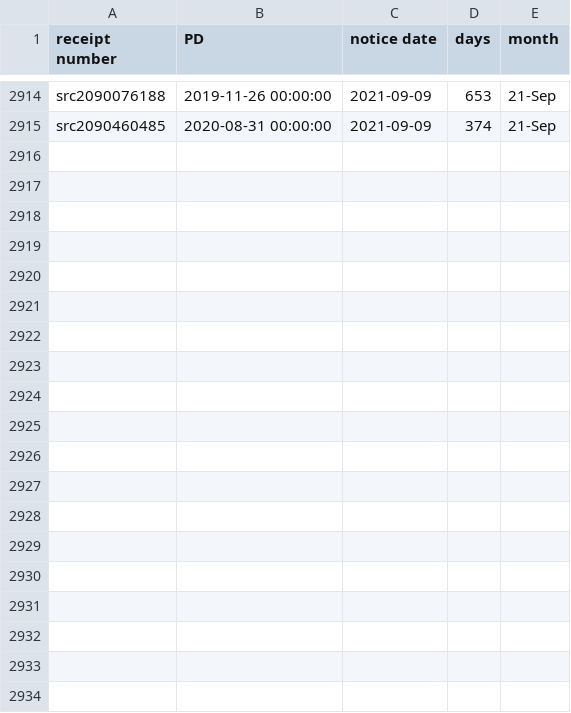
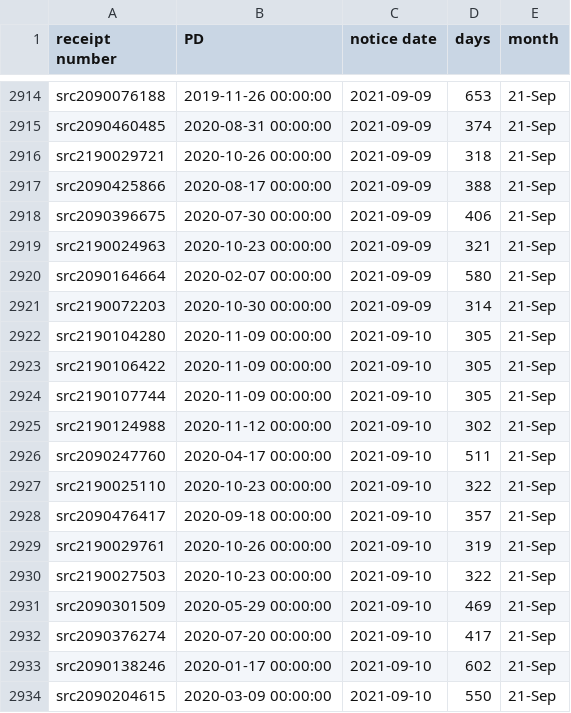
Before and after one commit to happy-fish-01/National_interest_waiver_waittime, a CSV file: raw_data_TSC.csv, drawn as a sheet; only a part is shown, gaps mark what is left out; the diff covers the shown part only.

```diff
--- a/raw_data_TSC.csv
+++ b/raw_data_TSC.csv
@@ -2915 +2915,20 @@ src2090076188,2019-11-26 00:00:00,2021-09-09,653,21-Sep
 src2090460485,2020-08-31 00:00:00,2021-09-09,374,21-Sep
+src2190029721,2020-10-26 00:00:00,2021-09-09,318,21-Sep
+src2090425866,2020-08-17 00:00:00,2021-09-09,388,21-Sep
+src2090396675,2020-07-30 00:00:00,2021-09-09,406,21-Sep
+src2190024963,2020-10-23 00:00:00,2021-09-09,321,21-Sep
+src2090164664,2020-02-07 00:00:00,2021-09-09,580,21-Sep
+src2190072203,2020-10-30 00:00:00,2021-09-09,314,21-Sep
+src2190104280,2020-11-09 00:00:00,2021-09-10,305,21-Sep
+src2190106422,2020-11-09 00:00:00,2021-09-10,305,21-Sep
+src2190107744,2020-11-09 00:00:00,2021-09-10,305,21-Sep
+src2190124988,2020-11-12 00:00:00,2021-09-10,302,21-Sep
+src2090247760,2020-04-17 00:00:00,2021-09-10,511,21-Sep
+src2190025110,2020-10-23 00:00:00,2021-09-10,322,21-Sep
+src2090476417,2020-09-18 00:00:00,2021-09-10,357,21-Sep
+src2190029761,2020-10-26 00:00:00,2021-09-10,319,21-Sep
+src2190027503,2020-10-23 00:00:00,2021-09-10,322,21-Sep
+src2090301509,2020-05-29 00:00:00,2021-09-10,469,21-Sep
+src2090376274,2020-07-20 00:00:00,2021-09-10,417,21-Sep
+src2090138246,2020-01-17 00:00:00,2021-09-10,602,21-Sep
+src2090204615,2020-03-09 00:00:00,2021-09-10,550,21-Sep
```
Also changed, not shown: 10 added rows elsewhere in this file, raw_data_NSC.csv, 3 other files.
